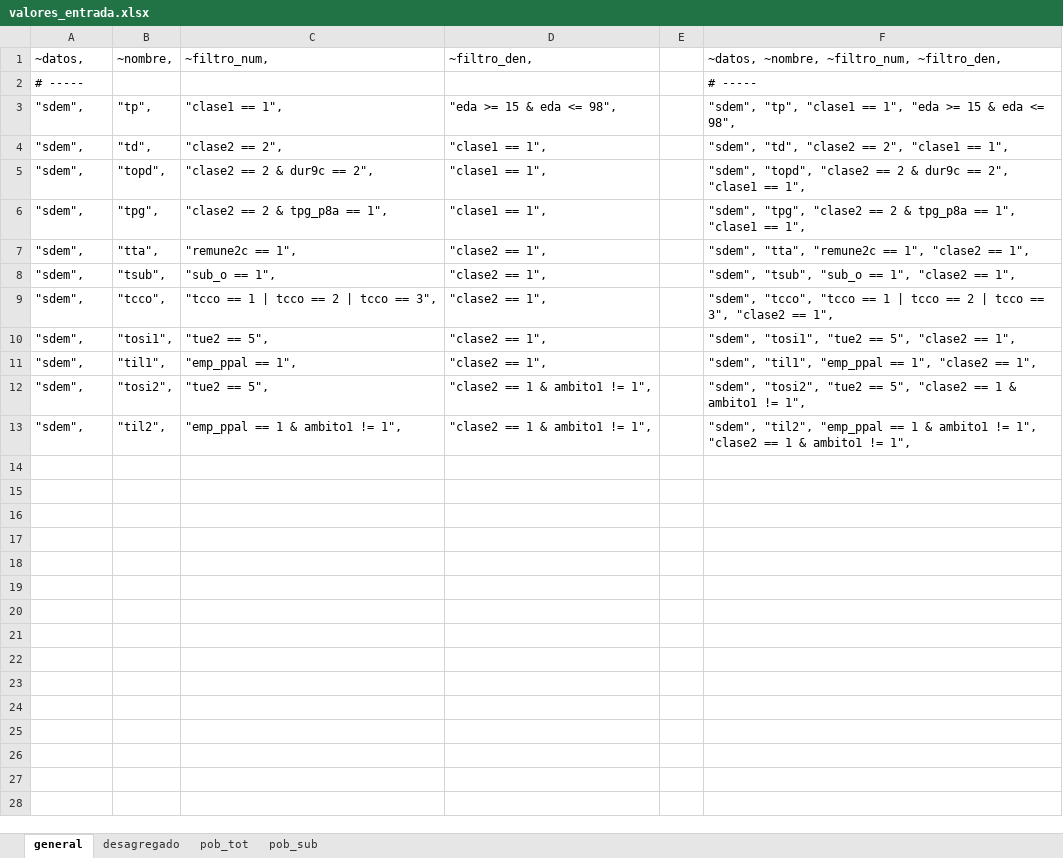
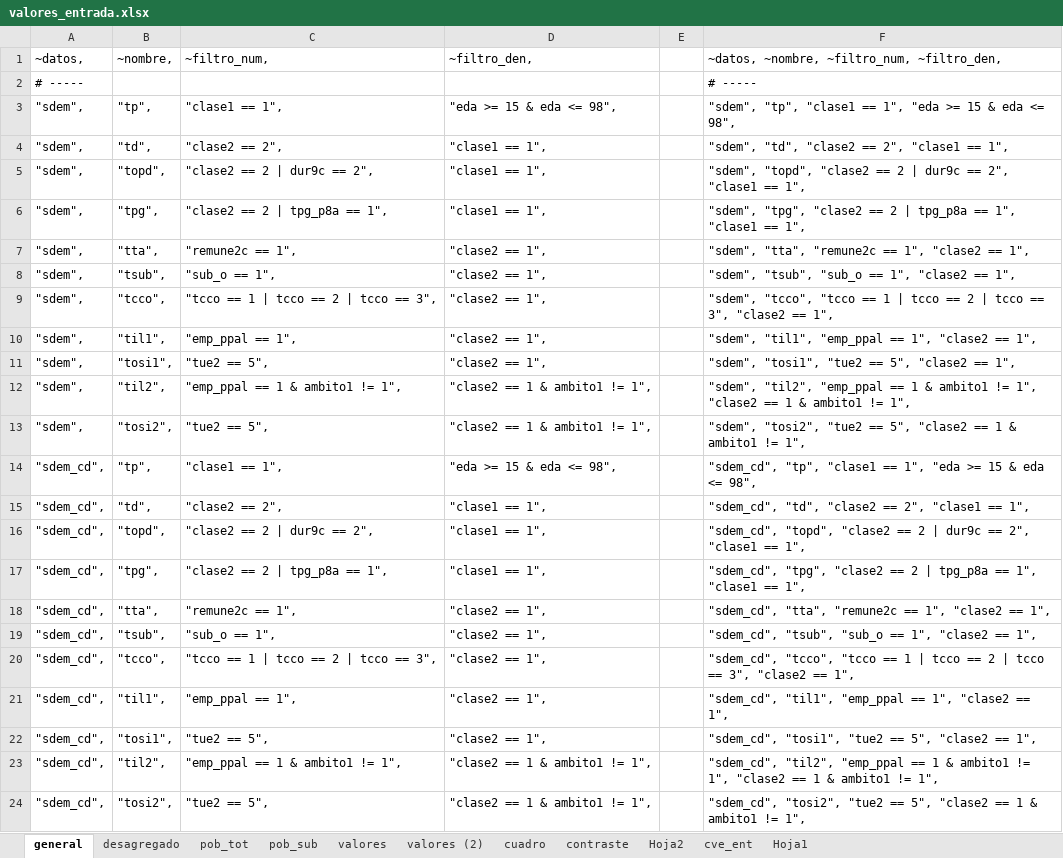
Before and after one commit to ramon-gc30/indicadores_enoe, an Excel workbook: bitacora/valores_entrada.xlsx, sheet general, drawn as a sheet; values as stored, in another font and other column widths than the file's, no borders; addresses are those after the commit; the diff names each change by its address in the sheet, - before the commit and + after, or states it on an @@ line.

Commit message:
excel que contiene los valores de las tablas procesadas, según metadatos del INEGI

```diff
--- a/bitacora/valores_entrada.xlsx (sheet general)
+++ b/bitacora/valores_entrada.xlsx (sheet general)
+sheet tab: valores
+sheet tab: valores (2)
+sheet tab: cuadro
+sheet tab: contraste
+sheet tab: Hoja2
+sheet tab: cve_ent
+sheet tab: Hoja1
-C5: "clase2 == 2 & dur9c == 2",
+C5: "clase2 == 2 | dur9c == 2",
-F5: …== 2 & dur9c ==…
+F5: …== 2 | dur9c ==…
-C6: "clase2 == 2 & tpg_p8a == 1",
+C6: "clase2 == 2 | tpg_p8a == 1",
-F6: …== 2 & tpg_p8a ==…
+F6: …== 2 | tpg_p8a ==…
@@ row 11 moved to row 10: "sdem", @@
+row 12: "sdem", | "til2", | "emp_ppal == 1 & ambito1 != 1", | "clase2 == 1 & ambito1 != 1", |  | "sdem", "til2", "emp_ppal == 1 & ambito1 != 1", "clase2 == 1 & ambito1 != 1",
+row 14: "sdem_cd", | "tp", | "clase1 == 1", | "eda >= 15 & eda <= 98", |  | "sdem_cd", "tp", "clase1 == 1", "eda >= 15 & eda <= 98",
+row 15: "sdem_cd", | "td", | "clase2 == 2", | "clase1 == 1", |  | "sdem_cd", "td", "clase2 == 2", "clase1 == 1",
+row 16: "sdem_cd", | "topd", | "clase2 == 2 | dur9c == 2", | "clase1 == 1", |  | "sdem_cd", "topd", "clase2 == 2 | dur9c == 2", "clase1 == 1",
+row 17: "sdem_cd", | "tpg", | "clase2 == 2 | tpg_p8a == 1", | "clase1 == 1", |  | "sdem_cd", "tpg", "clase2 == 2 | tpg_p8a == 1", "clase1 == 1",
+row 18: "sdem_cd", | "tta", | "remune2c == 1", | "clase2 == 1", |  | "sdem_cd", "tta", "remune2c == 1", "clase2 == 1",
+row 19: "sdem_cd", | "tsub", | "sub_o == 1", | "clase2 == 1", |  | "sdem_cd", "tsub", "sub_o == 1", "clase2 == 1",
+row 20: "sdem_cd", | "tcco", | "tcco == 1 | tcco == 2 | tcco == 3", | "clase2 == 1", |  | "sdem_cd", "tcco", "tcco == 1 | tcco == 2 | tcco == 3", "clase2 == 1",
+row 21: "sdem_cd", | "til1", | "emp_ppal == 1", | "clase2 == 1", |  | "sdem_cd", "til1", "emp_ppal == 1", "clase2 == 1",
+row 22: "sdem_cd", | "tosi1", | "tue2 == 5", | "clase2 == 1", |  | "sdem_cd", "tosi1", "tue2 == 5", "clase2 == 1",
-A23: "sdem",
+A23: "sdem_cd",
-F23: "sdem", "til2", "emp_ppal…
+F23: "sdem_cd", "til2", "emp_ppal…
+row 24: "sdem_cd", | "tosi2", | "tue2 == 5", | "clase2 == 1 & ambito1 != 1", |  | "sdem_cd", "tosi2", "tue2 == 5", "clase2 == 1 & ambito1 != 1",
```
Also changed, not shown: sheet desagregado, sheet pob_tot, sheet pob_sub, formulas that keep their value.
